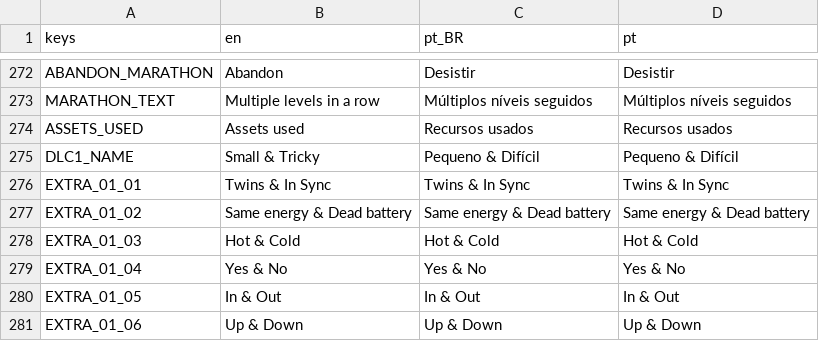
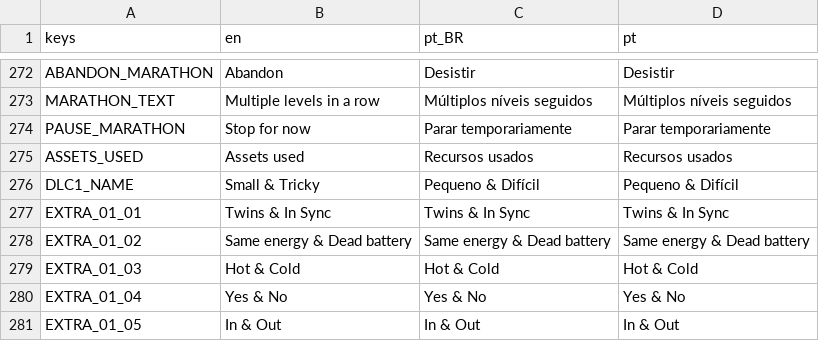
Before and after one commit to MarvellousSoft/liquidum, a CSV file: project/localization/localizations.csv, drawn as a sheet; only a part is shown, gaps mark what is left out; the shorter side is filled out with more unchanged rows.

Commit message:
Continue weekly marathon buttons
closes #387

```diff
--- a/project/localization/localizations.csv
+++ b/project/localization/localizations.csv
@@ -273,2 +273,3 @@ ABANDON_MARATHON,Abandon,Desistir,Desistir
 MARATHON_TEXT,Multiple levels in a row,Múltiplos níveis seguidos,Múltiplos níveis seguidos
+PAUSE_MARATHON,Stop for now,Parar temporariamente,Parar temporariamente
 ASSETS_USED,Assets used,Recursos usados,Recursos usados
```
Also changed, not shown: 5 other files.
